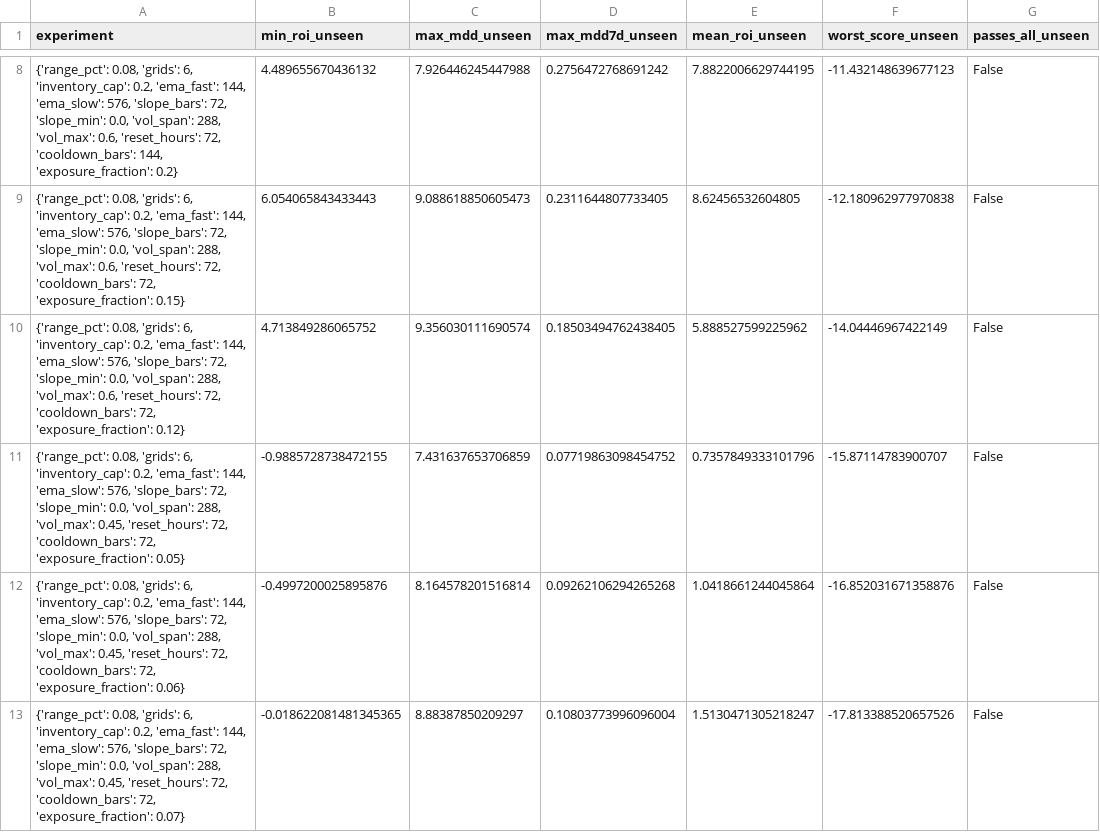
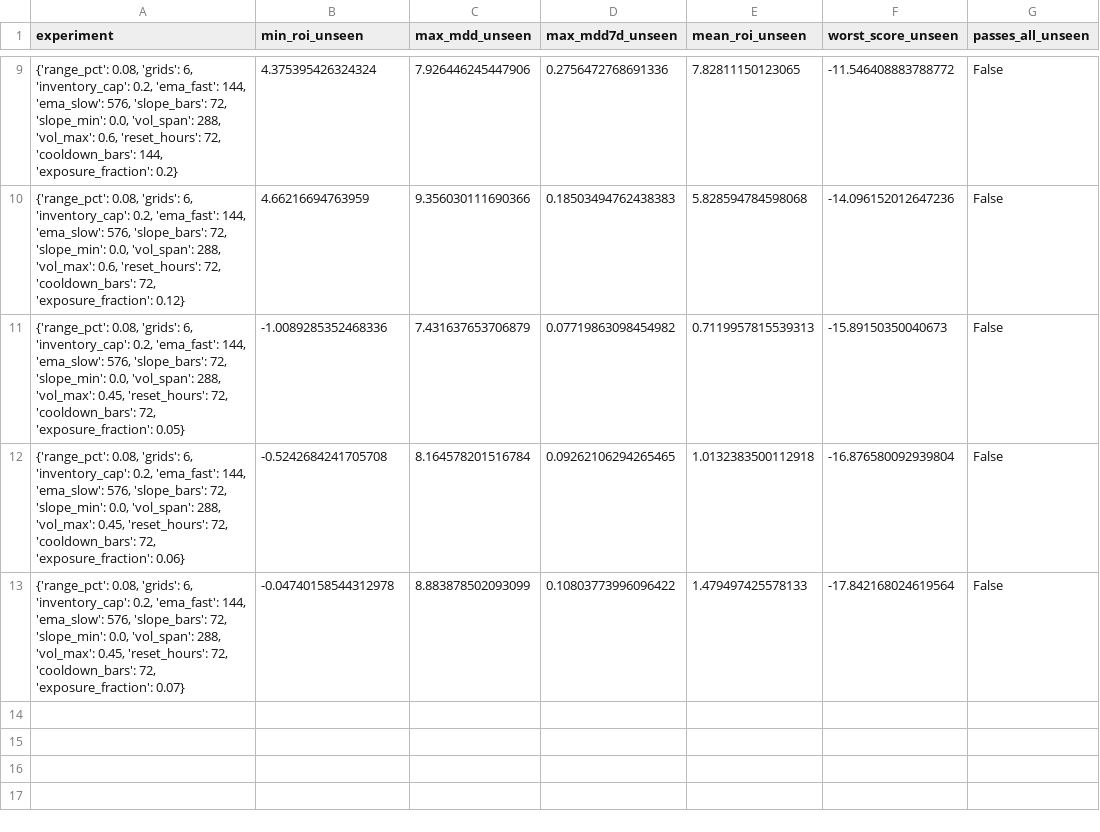
Before and after one commit to miaranarm/binance-grid-optimizer, a CSV file: results/walkforward_validation.csv, drawn as a sheet; only a part is shown, gaps mark what is left out; the diff covers the shown part only.

```diff
--- a/results/walkforward_validation.csv
+++ b/results/walkforward_validation.csv
@@ -8,6 +9,5 @@ experiment,min_roi_unseen,max_mdd_unseen,max_mdd7d_unseen,mean_roi_unseen,worst_
-"{'range_pct': 0.08, 'grids': 6, 'inventory_cap': 0.2, 'ema_fast': 144, 'ema_slow': 576, 'slope_bars': 72, 'slope_min': 0.0, 'vol_span': 288, 'vol_max': 0.6, 'reset_hours': 72, 'cooldown_bars': 144, 'exposure_fraction': 0.2}",4.489655670436132,7.926446245447988,0.2756472768691242,7.8822006629744195,-11.432148639677123,False
-"{'range_pct': 0.08, 'grids': 6, 'inventory_cap': 0.2, 'ema_fast': 144, 'ema_slow': 576, 'slope_bars': 72, 'slope_min': 0.0, 'vol_span': 288, 'vol_max': 0.6, 'reset_hours': 72, 'cooldown_bars': 72, 'exposure_fraction': 0.15}",6.054065843433443,9.088618850605473,0.2311644807733405,8.62456532604805,-12.180962977970838,False
-"{'range_pct': 0.08, 'grids': 6, 'inventory_cap': 0.2, 'ema_fast': 144, 'ema_slow': 576, 'slope_bars': 72, 'slope_min': 0.0, 'vol_span': 288, 'vol_max': 0.6, 'reset_hours': 72, 'cooldown_bars': 72, 'exposure_fraction': 0.12}",4.713849286065752,9.356030111690574,0.18503494762438405,5.888527599225962,-14.04446967422149,False
-"{'range_pct': 0.08, 'grids': 6, 'inventory_cap': 0.2, 'ema_fast': 144, 'ema_slow': 576, 'slope_bars': 72, 'slope_min': 0.0, 'vol_span': 288, 'vol_max': 0.45, 'reset_hours': 72, 'cooldown_bars': 72, 'exposure_fraction': 0.05}",-0.9885728738472155,7.431637653706859,0.07719863098454752,0.7357849333101796,-15.87114783900707,False
-"{'range_pct': 0.08, 'grids': 6, 'inventory_cap': 0.2, 'ema_fast': 144, 'ema_slow': 576, 'slope_bars': 72, 'slope_min': 0.0, 'vol_span': 288, 'vol_max': 0.45, 'reset_hours': 72, 'cooldown_bars': 72, 'exposure_fraction': 0.06}",-0.4997200025895876,8.164578201516814,0.09262106294265268,1.0418661244045864,-16.852031671358876,False
-"{'range_pct': 0.08, 'grids': 6, 'inventory_cap': 0.2, 'ema_fast': 144, 'ema_slow': 576, 'slope_bars': 72, 'slope_min': 0.0, 'vol_span': 288, 'vol_max': 0.45, 'reset_hours': 72, 'cooldown_bars': 72, 'exposure_fraction': 0.07}",-0.018622081481345365,8.88387850209297,0.10803773996096004,1.5130471305218247,-17.813388520657526,False
+"{'range_pct': 0.08, 'grids': 6, 'inventory_cap': 0.2, 'ema_fast': 144, 'ema_slow': 576, 'slope_bars': 72, 'slope_min': 0.0, 'vol_span': 288, 'vol_max': 0.6, 'reset_hours': 72, 'cooldown_bars': 144, 'exposure_fraction': 0.2}",4.375395426324324,7.926446245447906,0.2756472768691336,7.82811150123065,-11.546408883788772,False
+"{'range_pct': 0.08, 'grids': 6, 'inventory_cap': 0.2, 'ema_fast': 144, 'ema_slow': 576, 'slope_bars': 72, 'slope_min': 0.0, 'vol_span': 288, 'vol_max': 0.6, 'reset_hours': 72, 'cooldown_bars': 72, 'exposure_fraction': 0.12}",4.66216694763959,9.356030111690366,0.18503494762438383,5.828594784598068,-14.096152012647236,False
+"{'range_pct': 0.08, 'grids': 6, 'inventory_cap': 0.2, 'ema_fast': 144, 'ema_slow': 576, 'slope_bars': 72, 'slope_min': 0.0, 'vol_span': 288, 'vol_max': 0.45, 'reset_hours': 72, 'cooldown_bars': 72, 'exposure_fraction': 0.05}",-1.0089285352468336,7.431637653706879,0.07719863098454982,0.7119957815539313,-15.89150350040673,False
+"{'range_pct': 0.08, 'grids': 6, 'inventory_cap': 0.2, 'ema_fast': 144, 'ema_slow': 576, 'slope_bars': 72, 'slope_min': 0.0, 'vol_span': 288, 'vol_max': 0.45, 'reset_hours': 72, 'cooldown_bars': 72, 'exposure_fraction': 0.06}",-0.5242684241705708,8.164578201516784,0.09262106294265465,1.0132383500112918,-16.876580092939804,False
+"{'range_pct': 0.08, 'grids': 6, 'inventory_cap': 0.2, 'ema_fast': 144, 'ema_slow': 576, 'slope_bars': 72, 'slope_min': 0.0, 'vol_span': 288, 'vol_max': 0.45, 'reset_hours': 72, 'cooldown_bars': 72, 'exposure_fraction': 0.07}",-0.04740158544312978,8.883878502093099,0.10803773996096422,1.479497425578133,-17.842168024619564,False
```
Also changed, not shown: 1 added row and 30 edited cells elsewhere in this file.
